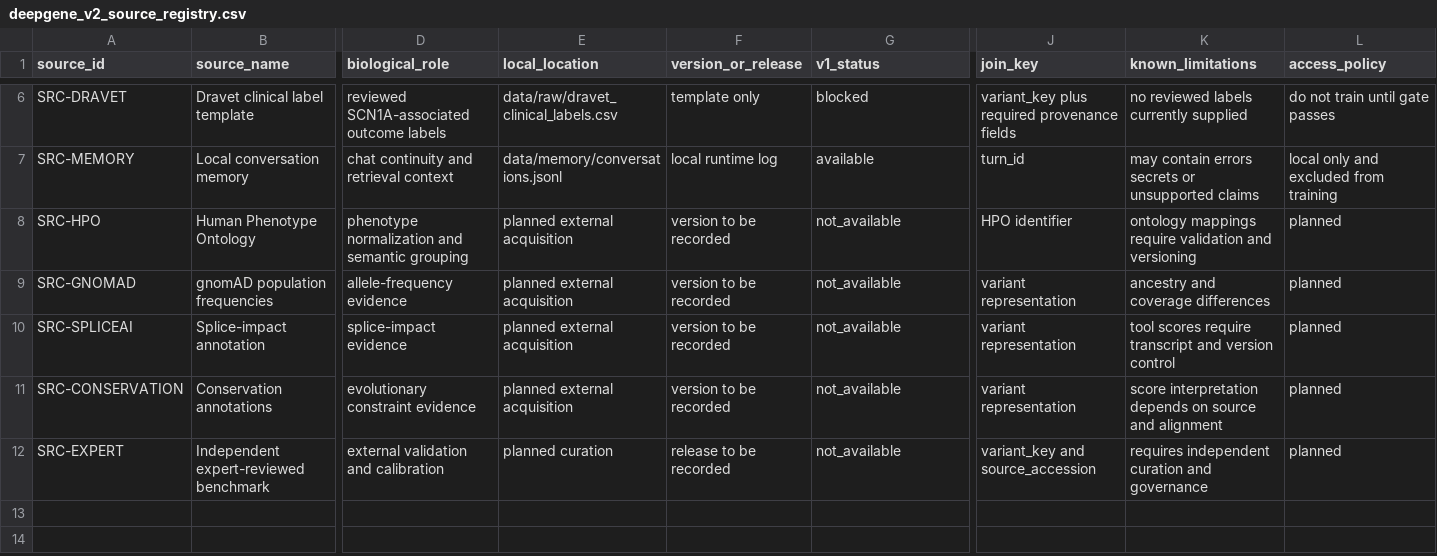
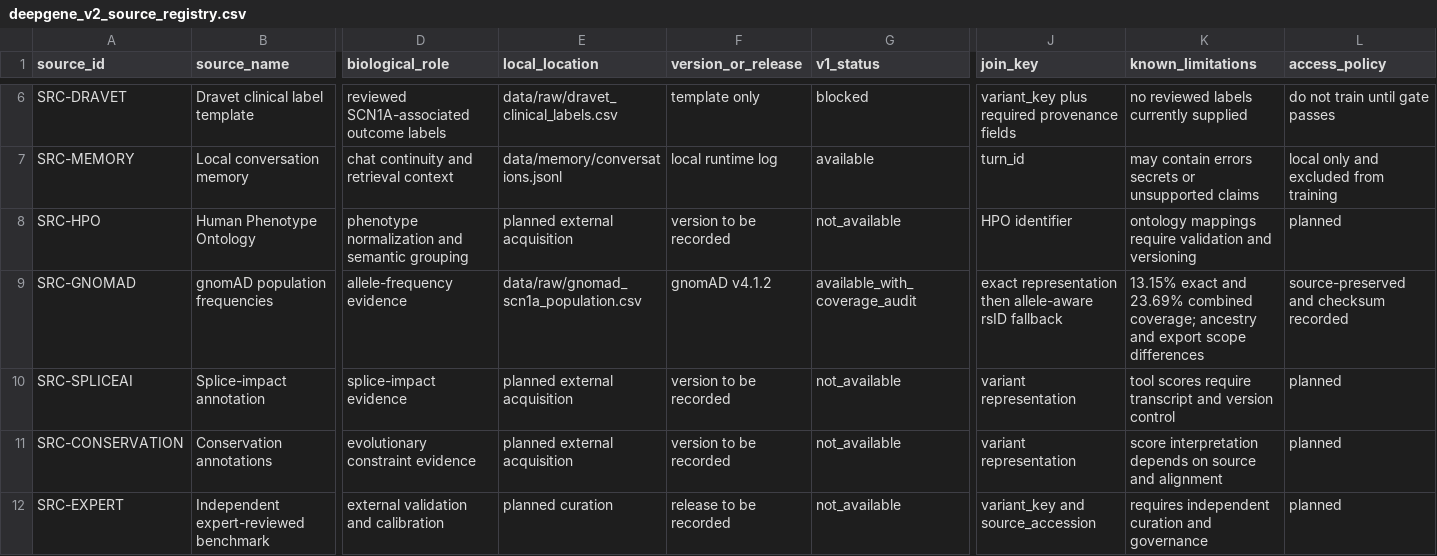
Before and after one commit to deepakpandeymaths/Project_DeepGene, a CSV file: data/metadata/deepgene_v2_source_registry.csv, drawn as a sheet; only a part is shown, gaps mark what is left out; the diff names each change by its address in the sheet, - before the commit and + after, or states it on an @@ line.

```diff
--- a/data/metadata/deepgene_v2_source_registry.csv
+++ b/data/metadata/deepgene_v2_source_registry.csv
-E9 (local_location): planned external acquisition
+E9 (local_location): data/raw/gnomad_scn1a_population.csv
-F9 (version_or_release): version to be recorded
+F9 (version_or_release): gnomAD v4.1.2
-G9 (v1_status): not_available
+G9 (v1_status): available_with_coverage_audit
-J9 (join_key): variant representation
+J9 (join_key): exact representation then allele-aware rsID fallback
-K9 (known_limitations): ancestry and coverage differences
+K9 (known_limitations): 13.15% exact and 23.69% combined coverage; ancestry and export scope differences
-L9 (access_policy): planned
+L9 (access_policy): source-preserved and checksum recorded
```
Also changed, not shown: data/metadata/deepgene_v2_data_dictionary.csv, data/processed/deepgene_v2_research_prioritization.csv, 8 other files.
